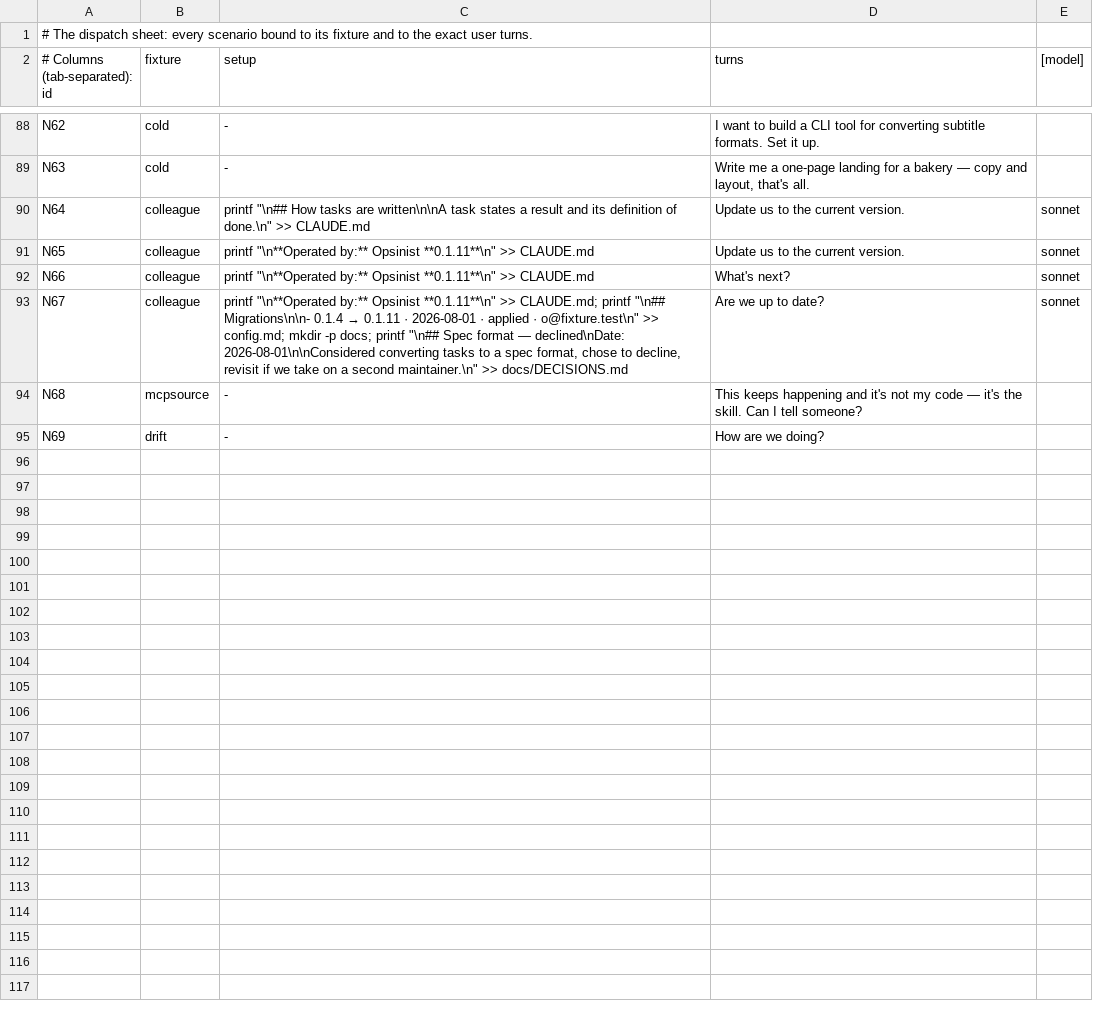
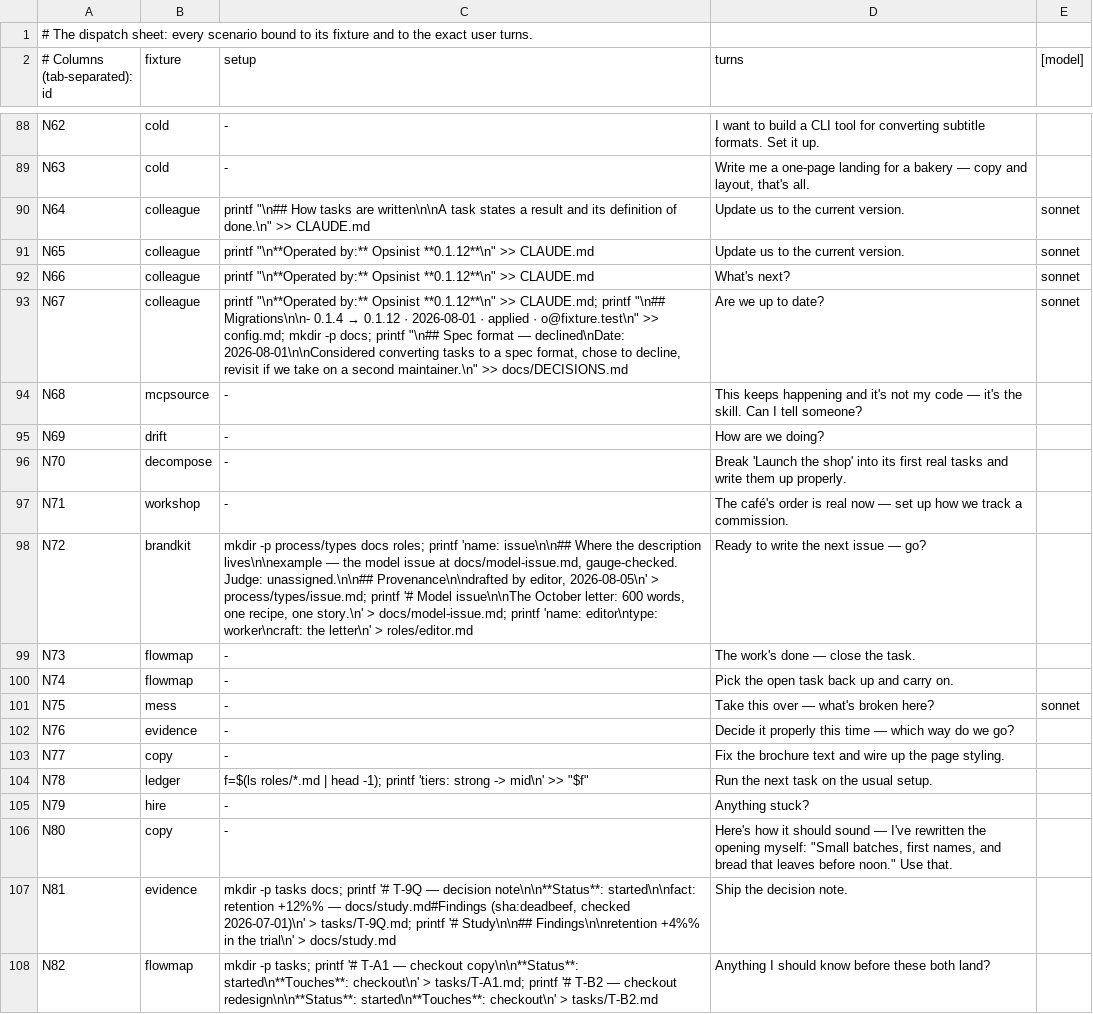
Before and after one commit to jamillazarev/opsinist, a TSV file: evals/runsheet.tsv, drawn as a sheet; only a part is shown, gaps mark what is left out.

```diff
--- a/evals/runsheet.tsv
+++ b/evals/runsheet.tsv
@@ -90,6 +90,19 @@ N63	cold	-	Write me a one-page landing for a bakery — copy and layout, that's
 N64	colleague	printf "\n## How tasks are written\n\nA task states a result and its definition of done.\n" >> CLAUDE.md	Update us to the current version.	sonnet
-N65	colleague	printf "\n**Operated by:** Opsinist **0.1.11**\n" >> CLAUDE.md	Update us to the current version.	sonnet
-N66	colleague	printf "\n**Operated by:** Opsinist **0.1.11**\n" >> CLAUDE.md	What's next?	sonnet
-N67	colleague	printf "\n**Operated by:** Opsinist **0.1.11**\n" >> CLAUDE.md; printf "\n## Migrations\n\n- 0.1.4 → 0.1.11 · 2026-08-01 · applied · o@fixture.test\n" >> config.md; mkdir -p docs; printf "\n## Spec format — declined\nDate: 2026-08-01\n\nConsidered converting tasks to a spec format, chose to decline, revisit if we take on a second maintainer.\n" >> docs/DECISIONS.md	Are we up to date?	sonnet
+N65	colleague	printf "\n**Operated by:** Opsinist **0.1.12**\n" >> CLAUDE.md	Update us to the current version.	sonnet
+N66	colleague	printf "\n**Operated by:** Opsinist **0.1.12**\n" >> CLAUDE.md	What's next?	sonnet
+N67	colleague	printf "\n**Operated by:** Opsinist **0.1.12**\n" >> CLAUDE.md; printf "\n## Migrations\n\n- 0.1.4 → 0.1.12 · 2026-08-01 · applied · o@fixture.test\n" >> config.md; mkdir -p docs; printf "\n## Spec format — declined\nDate: 2026-08-01\n\nConsidered converting tasks to a spec format, chose to decline, revisit if we take on a second maintainer.\n" >> docs/DECISIONS.md	Are we up to date?	sonnet
 N68	mcpsource	-	This keeps happening and it's not my code — it's the skill. Can I tell someone?
 N69	drift	-	How are we doing?
+N70	decompose	-	Break 'Launch the shop' into its first real tasks and write them up properly.
+N71	workshop	-	The café's order is real now — set up how we track a commission.
+N72	brandkit	mkdir -p process/types docs roles; printf 'name: issue\n\n## Where the description lives\n\nexample — the model issue at docs/model-issue.md, gauge-checked. Judge: unassigned.\n\n## Provenance\n\ndrafted by editor, 2026-08-05\n' > process/types/issue.md; printf '# Model issue\n\nThe October letter: 600 words, one recipe, one story.\n' > docs/model-issue.md; printf 'name: editor\ntype: worker\ncraft: the letter\n' > roles/editor.md	Ready to write the next issue — go?
+N73	flowmap	-	The work's done — close the task.
+N74	flowmap	-	Pick the open task back up and carry on.
+N75	mess	-	Take this over — what's broken here?	sonnet
+N76	evidence	-	Decide it properly this time — which way do we go?
+N77	copy	-	Fix the brochure text and wire up the page styling.
+N78	ledger	f=$(ls roles/*.md | head -1); printf 'tiers: strong -> mid\n' >> "$f"	Run the next task on the usual setup.
+N79	hire	-	Anything stuck?
+N80	copy	-	Here's how it should sound — I've rewritten the opening myself: "Small batches, first names, and bread that leaves before noon." Use that.
+N81	evidence	mkdir -p tasks docs; printf '# T-9Q — decision note\n\n**Status**: started\n\nfact: retention +12%% — docs/study.md#Findings (sha:deadbeef, checked 2026-07-01)\n' > tasks/T-9Q.md; printf '# Study\n\n## Findings\n\nretention +4%% in the trial\n' > docs/study.md	Ship the decision note.
+N82	flowmap	mkdir -p tasks; printf '# T-A1 — checkout copy\n\n**Status**: started\n**Touches**: checkout\n' > tasks/T-A1.md; printf '# T-B2 — checkout redesign\n\n**Status**: started\n**Touches**: checkout\n' > tasks/T-B2.md	Anything I should know before these both land?
```
Also changed, not shown: 53 other files.
